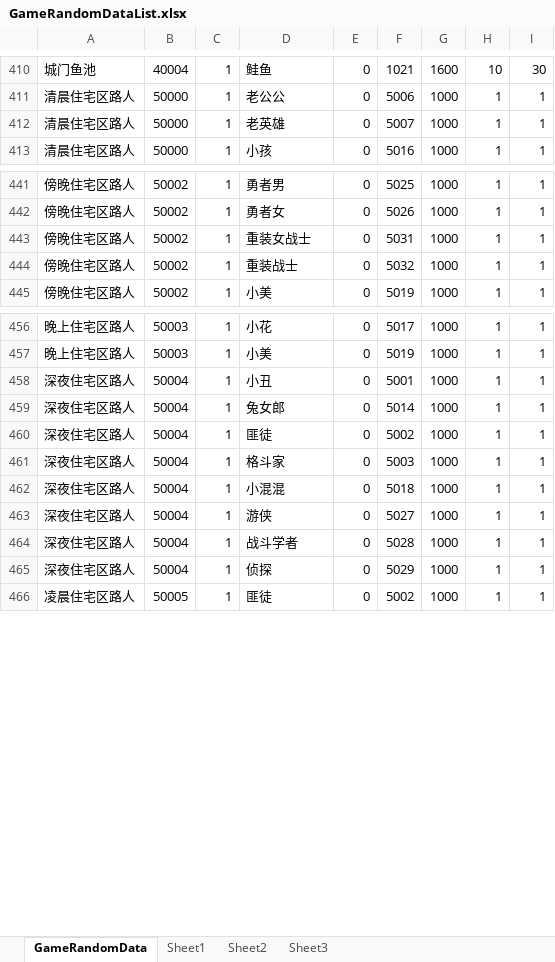
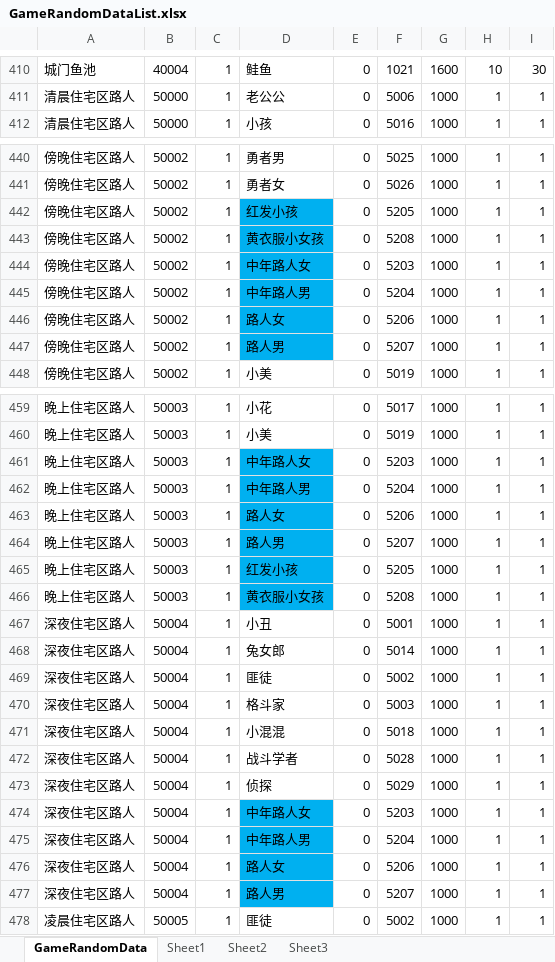
Before and after one commit to shanflyer/Rune-Factory, an Excel workbook: Datas/GameRandomDataList.xlsx, sheet GameRandomData, drawn as a sheet; only a part is shown, gaps mark what is left out; values as stored, in another font and other column widths than the file's, no borders; removed rows and columns are numbered as before the commit, all else as after; the diff covers the shown part only; the diff names each change by its address in the sheet, - before the commit and + after, or states it on an @@ line.

```diff
--- a/Datas/GameRandomDataList.xlsx (sheet GameRandomData)
+++ b/Datas/GameRandomDataList.xlsx (sheet GameRandomData)
-row 412: 清晨住宅区路人 | 50000 | 1 | 老英雄 | 0 | 5007 | 1000 | 1 | 1
+row 442: 傍晚住宅区路人 | 50002 | 1 | 红发小孩 | 0 | 5205 | 1000 | 1 | 1
+row 443: 傍晚住宅区路人 | 50002 | 1 | 黄衣服小女孩 | 0 | 5208 | 1000 | 1 | 1
+row 444: 傍晚住宅区路人 | 50002 | 1 | 中年路人女 | 0 | 5203 | 1000 | 1 | 1
+row 445: 傍晚住宅区路人 | 50002 | 1 | 中年路人男 | 0 | 5204 | 1000 | 1 | 1
-D446: 重装女战士
+D446: 路人女
-D446:D447 fill: none
+D446:D447 fill: #00B0F0
-F446: 5031
+F446: 5206
-D447: 重装战士
+D447: 路人男
-F447: 5032
+F447: 5207
+row 461: 晚上住宅区路人 | 50003 | 1 | 中年路人女 | 0 | 5203 | 1000 | 1 | 1
+row 462: 晚上住宅区路人 | 50003 | 1 | 中年路人男 | 0 | 5204 | 1000 | 1 | 1
+row 463: 晚上住宅区路人 | 50003 | 1 | 路人女 | 0 | 5206 | 1000 | 1 | 1
+row 464: 晚上住宅区路人 | 50003 | 1 | 路人男 | 0 | 5207 | 1000 | 1 | 1
+row 465: 晚上住宅区路人 | 50003 | 1 | 红发小孩 | 0 | 5205 | 1000 | 1 | 1
+row 466: 晚上住宅区路人 | 50003 | 1 | 黄衣服小女孩 | 0 | 5208 | 1000 | 1 | 1
-row 463: 深夜住宅区路人 | 50004 | 1 | 游侠 | 0 | 5027 | 1000 | 1 | 1
+row 474: 深夜住宅区路人 | 50004 | 1 | 中年路人女 | 0 | 5203 | 1000 | 1 | 1
+row 475: 深夜住宅区路人 | 50004 | 1 | 中年路人男 | 0 | 5204 | 1000 | 1 | 1
+row 476: 深夜住宅区路人 | 50004 | 1 | 路人女 | 0 | 5206 | 1000 | 1 | 1
+row 477: 深夜住宅区路人 | 50004 | 1 | 路人男 | 0 | 5207 | 1000 | 1 | 1
```
Also changed, not shown: 2 added rows, 12 edited cells and cell formats elsewhere in this sheet, sheet Sheet2, formulas that keep their value, Datas/CharacterData.xlsx, Datas/TempCharacterCreatData.xlsx, 1 other file.
